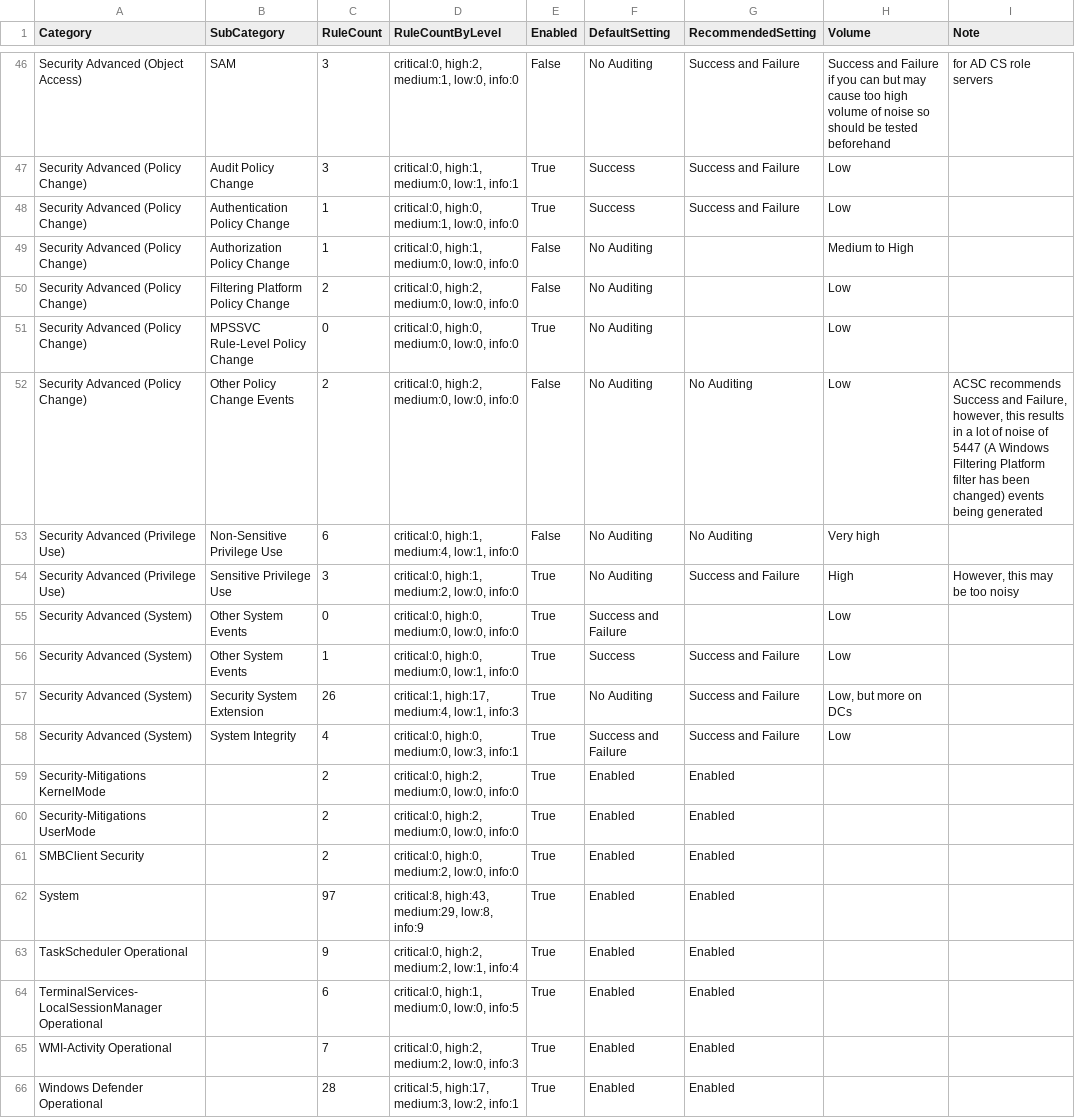
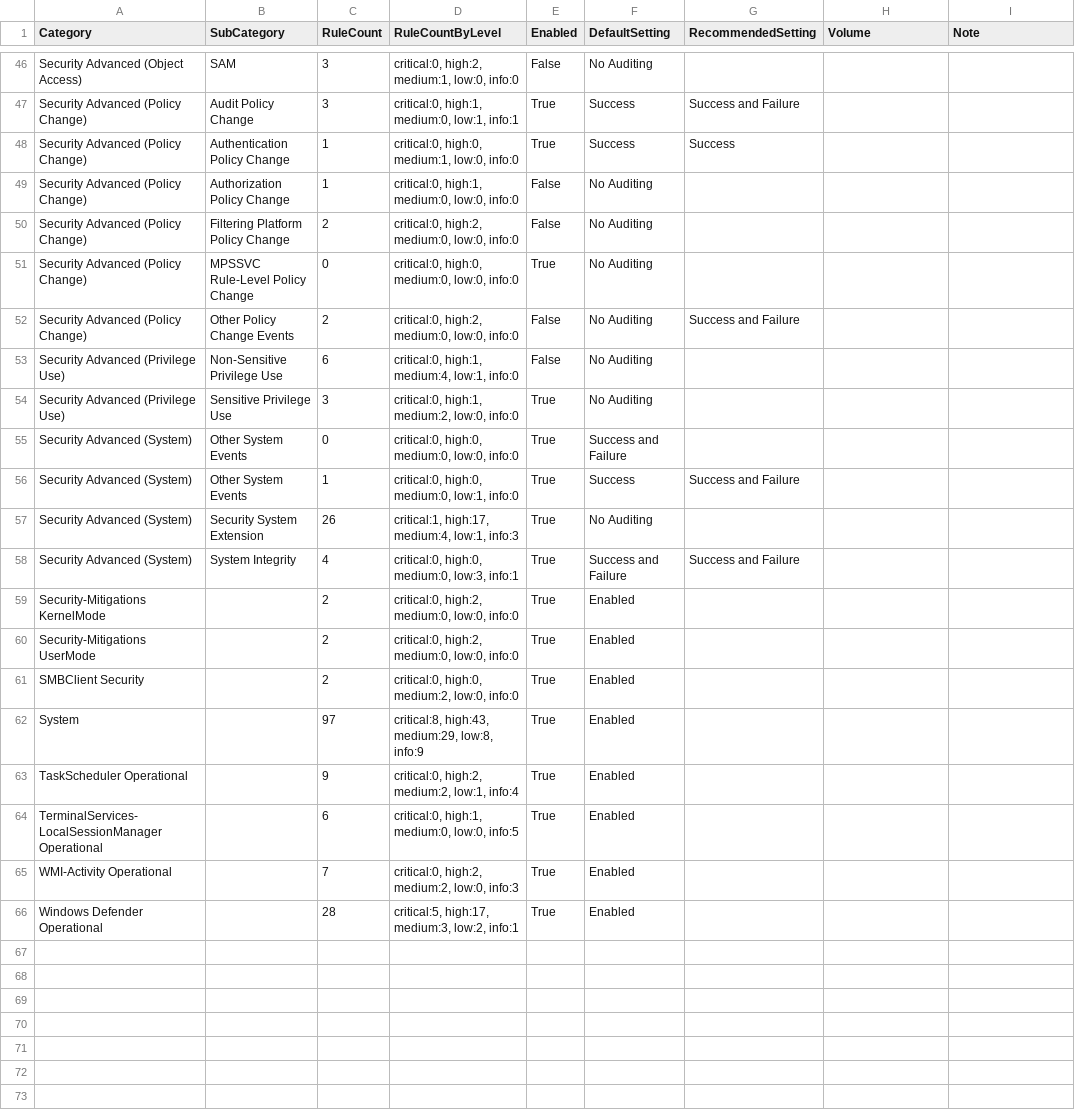
Before and after one commit to fukusuket/EventLog-Baseline-Guide, a CSV file: data/Microsoft_Client/WELA-Audit-Result.csv, drawn as a sheet; only a part is shown, gaps mark what is left out; the diff covers the shown part only; the diff names each change by its address in the sheet, - before the commit and + after, or states it on an @@ line.

```diff
--- a/data/Microsoft_Client/WELA-Audit-Result.csv
+++ b/data/Microsoft_Client/WELA-Audit-Result.csv
-G46 (RecommendedSetting): Success and Failure
+G46 (RecommendedSetting): (empty)
-H46 (Volume): Success and Failure if you can but may cause too high volume of noise so should be tested beforehand
+H46 (Volume): (empty)
-I46 (Note): for AD CS role servers
+I46 (Note): (empty)
-H47:H48 (Volume): Low
+H47:H48 (Volume): (empty)
-G48 (RecommendedSetting): Success and Failure
+G48 (RecommendedSetting): Success
-H49 (Volume): Medium to High
+H49 (Volume): (empty)
-H50:H52 (Volume): Low
+H50:H52 (Volume): (empty)
-G52 (RecommendedSetting): No Auditing
+G52 (RecommendedSetting): Success and Failure
-I52 (Note): ACSC recommends Success and Failure, however, this results in a lot of noise of 5447 (A Windows Filtering Platform filter has been changed) events being generated
+I52 (Note): (empty)
-G53 (RecommendedSetting): No Auditing
+G53 (RecommendedSetting): (empty)
-H53 (Volume): Very high
+H53 (Volume): (empty)
-G54 (RecommendedSetting): Success and Failure
+G54 (RecommendedSetting): (empty)
-H54 (Volume): High
+H54 (Volume): (empty)
-I54 (Note): However, this may be too noisy
+I54 (Note): (empty)
-H55:H56 (Volume): Low
+H55:H56 (Volume): (empty)
-G57 (RecommendedSetting): Success and Failure
+G57 (RecommendedSetting): (empty)
-H57 (Volume): Low, but more on DCs
+H57 (Volume): (empty)
-H58 (Volume): Low
+H58 (Volume): (empty)
-G59:G66 (RecommendedSetting): Enabled
+G59:G66 (RecommendedSetting): (empty)
```
Also changed, not shown: 81 edited cells elsewhere in this file.
